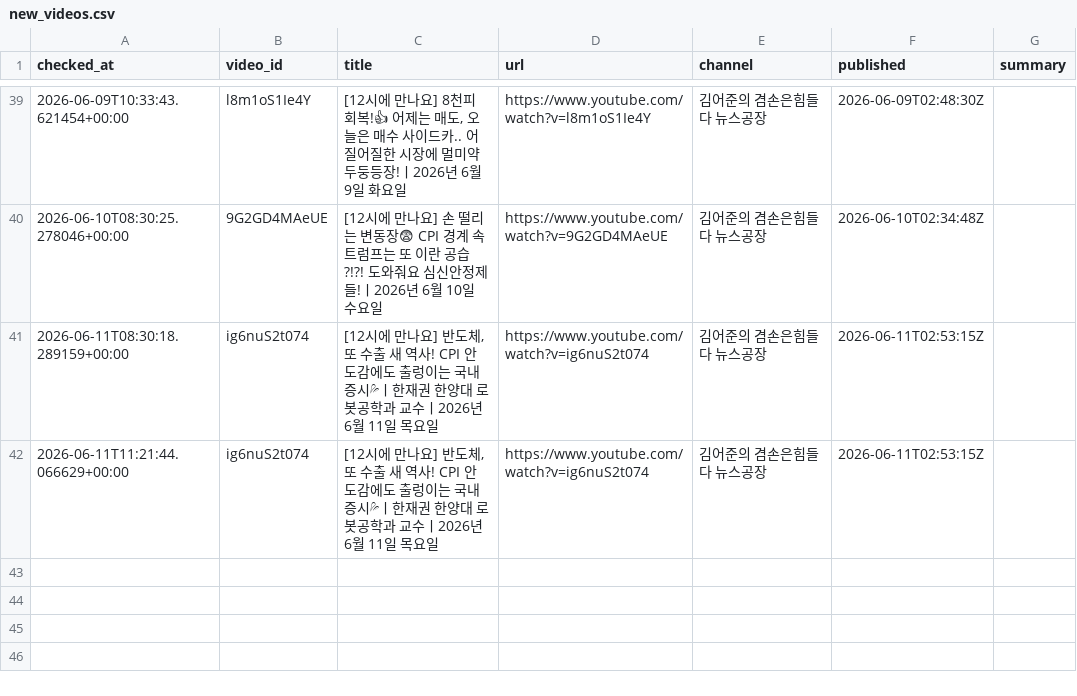
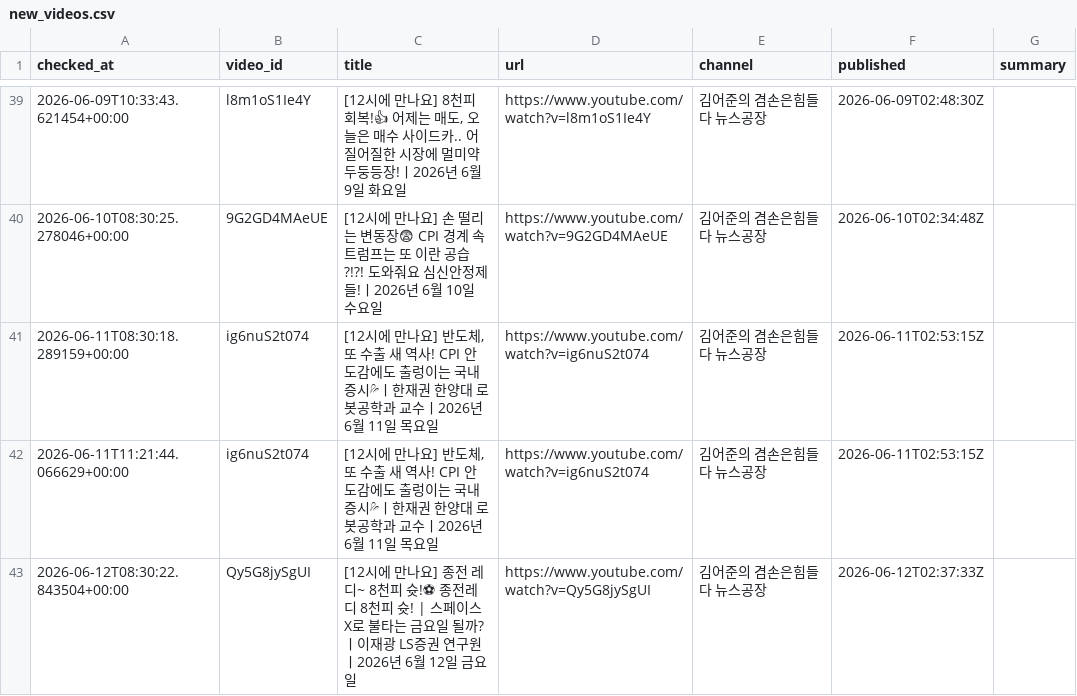
Before and after one commit to wook-44/blog_project, a CSV file: data/new_videos.csv, drawn as a sheet; only a part is shown, gaps mark what is left out; the diff names each change by its address in the sheet, - before the commit and + after, or states it on an @@ line.

```diff
--- a/data/new_videos.csv
+++ b/data/new_videos.csv
+row 43: 2026-06-12T08:30:22.843504+00:00 | Qy5G8jySgUI | [12시에 만나요] 종전 레디~ 8천피 슛!⚽ 종전레디 8천피 슛! | 스페이스X로 불타는 금요일 될까?ㅣ이재광 LS증권 연구원ㅣ2026년 6월 12일 금요일 | https://www.youtube.com/watch?v=Qy5G8jySgUI | 김어준의 겸손은힘들다 뉴스공장 | 2026-06-12T02:37:33Z
```
Also changed, not shown: 2 other files.
